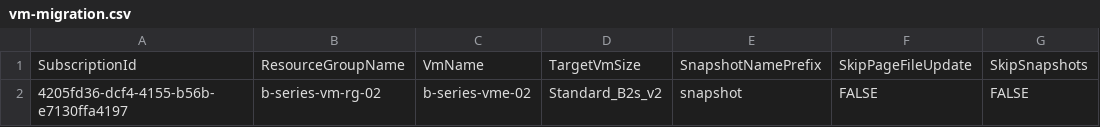
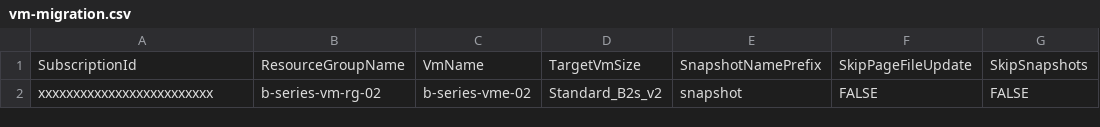
Before and after one commit to mathewsg/AzureVMSKUMigration, a CSV file: vm-migration.csv, drawn as a sheet; only a part is shown; the diff names each change by its address in the sheet, - before the commit and + after, or states it on an @@ line.

Commit message:
redacted VM sku

```diff
--- a/vm-migration.csv
+++ b/vm-migration.csv
-A2: 4205fd36-dcf4-4155-b56b-e7130ffa4197
+A2: xxxxxxxxxxxxxxxxxxxxxxxxx
```
